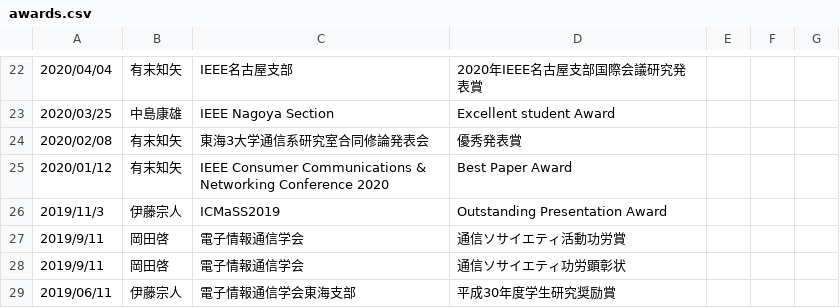
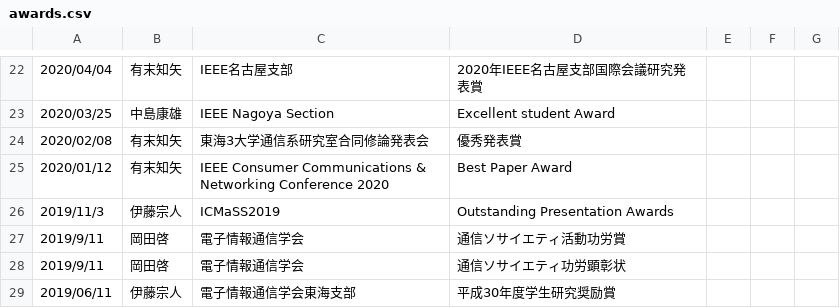
Before and after one commit to zakiviccy/NUYL-homepage, a CSV file: src/pages/awards/data/awards.csv, drawn as a sheet; only a part is shown, gaps mark what is left out; the diff covers the shown part only.

```diff
--- a/src/pages/awards/data/awards.csv
+++ b/src/pages/awards/data/awards.csv
@@ -25,3 +25,3 @@
 2020/01/12,有末知矢,IEEE Consumer Communications & Networking Conference 2020,Best Paper Award
-2019/11/3,伊藤宗人,ICMaSS2019,Outstanding Presentation Award
+2019/11/3,伊藤宗人,ICMaSS2019,Outstanding Presentation Awards
 2019/9/11,岡田啓,電子情報通信学会,通信ソサイエティ活動功労賞
```
Also changed, not shown: 3 added rows, 3 removed rows and 4 edited cells elsewhere in this file, 1 other file.
